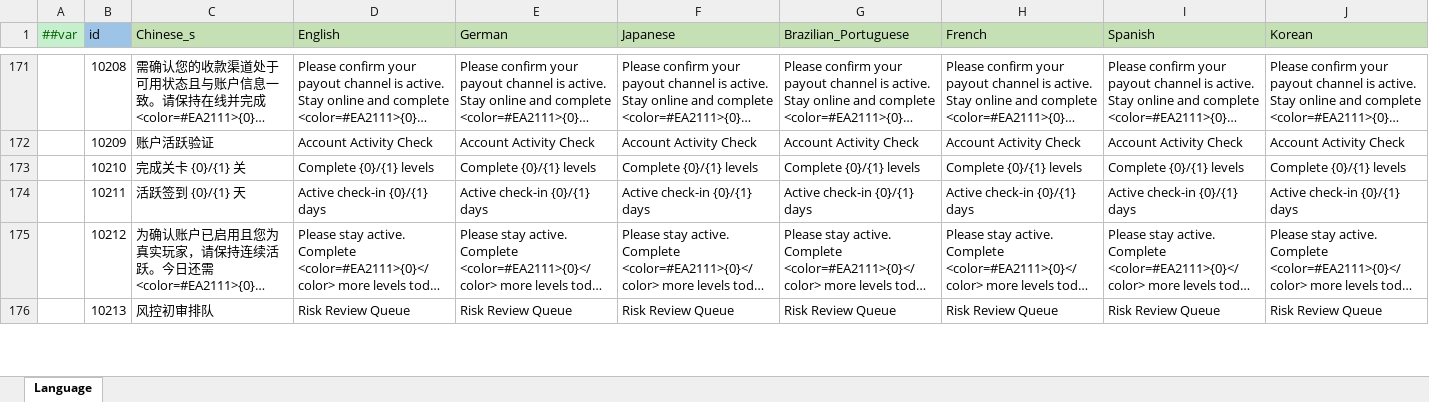
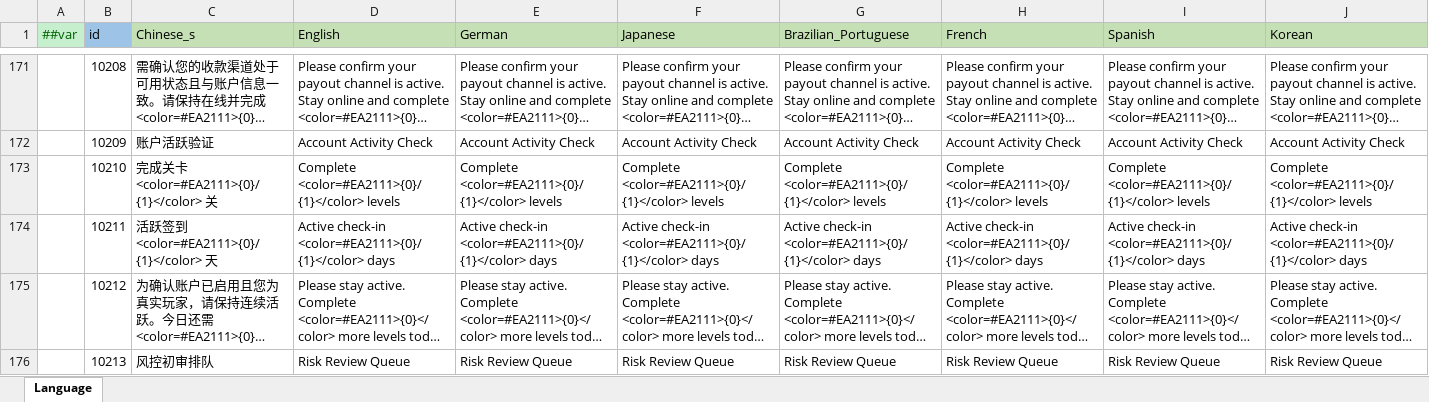
Before and after one commit to yuhuaichong1/AsWaterGameProj, an Excel workbook: DesignerConfigs/Datas/Language.xlsx, sheet Language, drawn as a sheet; only a part is shown, gaps mark what is left out; long unchanged cells end in …; values as stored, in another font and other column widths than the file's, no borders; the diff covers the shown part only; the diff names each change by its address in the sheet, - before the commit and + after, or states it on an @@ line.

```diff
--- a/DesignerConfigs/Datas/Language.xlsx (sheet Language)
+++ b/DesignerConfigs/Datas/Language.xlsx (sheet Language)
-C173 (Chinese_s): 完成关卡 {0}/{1} 关
+C173 (Chinese_s): 完成关卡 <color=#EA2111>{0}/{1}</color> 关
-D173 (English): Complete {0}/{1} levels
+D173 (English): Complete <color=#EA2111>{0}/{1}</color> levels
-E173 (German): Complete {0}/{1} levels
+E173 (German): Complete <color=#EA2111>{0}/{1}</color> levels
-F173 (Japanese): Complete {0}/{1} levels
+F173 (Japanese): Complete <color=#EA2111>{0}/{1}</color> levels
-G173 (Brazilian_Portuguese): Complete {0}/{1} levels
+G173 (Brazilian_Portuguese): Complete <color=#EA2111>{0}/{1}</color> levels
-H173 (French): Complete {0}/{1} levels
+H173 (French): Complete <color=#EA2111>{0}/{1}</color> levels
-I173 (Spanish): Complete {0}/{1} levels
+I173 (Spanish): Complete <color=#EA2111>{0}/{1}</color> levels
-J173 (Korean): Complete {0}/{1} levels
+J173 (Korean): Complete <color=#EA2111>{0}/{1}</color> levels
-C174 (Chinese_s): 活跃签到 {0}/{1} 天
+C174 (Chinese_s): 活跃签到 <color=#EA2111>{0}/{1}</color> 天
-D174 (English): Active check-in {0}/{1} days
+D174 (English): Active check-in <color=#EA2111>{0}/{1}</color> days
-E174 (German): Active check-in {0}/{1} days
+E174 (German): Active check-in <color=#EA2111>{0}/{1}</color> days
-F174 (Japanese): Active check-in {0}/{1} days
+F174 (Japanese): Active check-in <color=#EA2111>{0}/{1}</color> days
-G174 (Brazilian_Portuguese): Active check-in {0}/{1} days
+G174 (Brazilian_Portuguese): Active check-in <color=#EA2111>{0}/{1}</color> days
-H174 (French): Active check-in {0}/{1} days
+H174 (French): Active check-in <color=#EA2111>{0}/{1}</color> days
-I174 (Spanish): Active check-in {0}/{1} days
+I174 (Spanish): Active check-in <color=#EA2111>{0}/{1}</color> days
-J174 (Korean): Active check-in {0}/{1} days
+J174 (Korean): Active check-in <color=#EA2111>{0}/{1}</color> days
```
Also changed, not shown: 166 edited cells elsewhere in this sheet, 8 other files.
